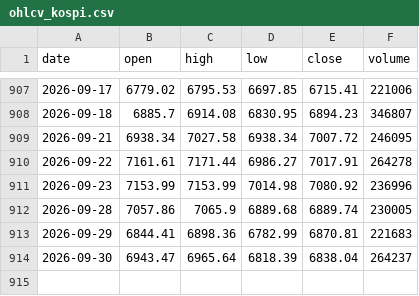
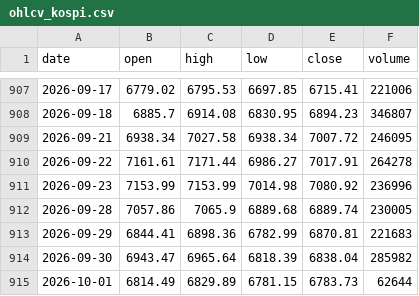
Before and after one commit to Alpha-Crew-Labs/Valkyrie-Odin, a CSV file: prototype/valkyrie-v4/data/00_RAW/naver/ohlcv_kospi.csv, drawn as a sheet; only a part is shown, gaps mark what is left out.

```diff
--- a/prototype/valkyrie-v4/data/00_RAW/naver/ohlcv_kospi.csv
+++ b/prototype/valkyrie-v4/data/00_RAW/naver/ohlcv_kospi.csv
@@ -913,2 +913,3 @@ date,open,high,low,close,volume
 2026-09-29,6844.41,6898.36,6782.99,6870.81,221683
-2026-09-30,6943.47,6965.64,6818.39,6838.04,264237
+2026-09-30,6943.47,6965.64,6818.39,6838.04,285982
+2026-10-01,6814.49,6829.89,6781.15,6783.73,62644
```
Also changed, not shown: prototype/valkyrie-v4/data/00_RAW/naver/investor_flow_kosdaq.csv, prototype/valkyrie-v4/data/00_RAW/naver/investor_flow_kospi.csv, 45 other files.
